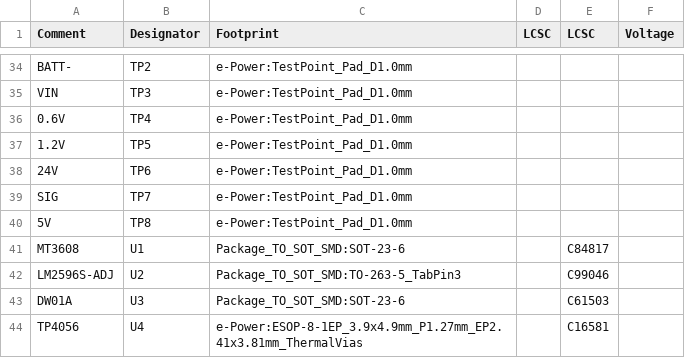
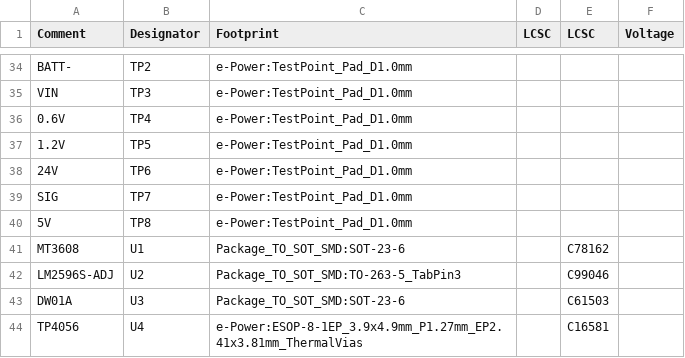
Before and after one commit to Gosmann/Li-ion-UPS-24V, a CSV file: li-ion-backup-board/li-ion-backup.csv, drawn as a sheet; only a part is shown, gaps mark what is left out.

```diff
--- a/li-ion-backup-board/li-ion-backup.csv
+++ b/li-ion-backup-board/li-ion-backup.csv
@@ -40,3 +40,3 @@ Comment,Designator,Footprint,LCSC, LCSC, Voltage
 "5V","TP8","e-Power:TestPoint_Pad_D1.0mm",""
-"MT3608","U1","Package_TO_SOT_SMD:SOT-23-6","","C84817",""
+"MT3608","U1","Package_TO_SOT_SMD:SOT-23-6","","C78162",""
 "LM2596S-ADJ","U2","Package_TO_SOT_SMD:TO-263-5_TabPin3","","C99046",""
```
Also changed, not shown: 4 other files.
